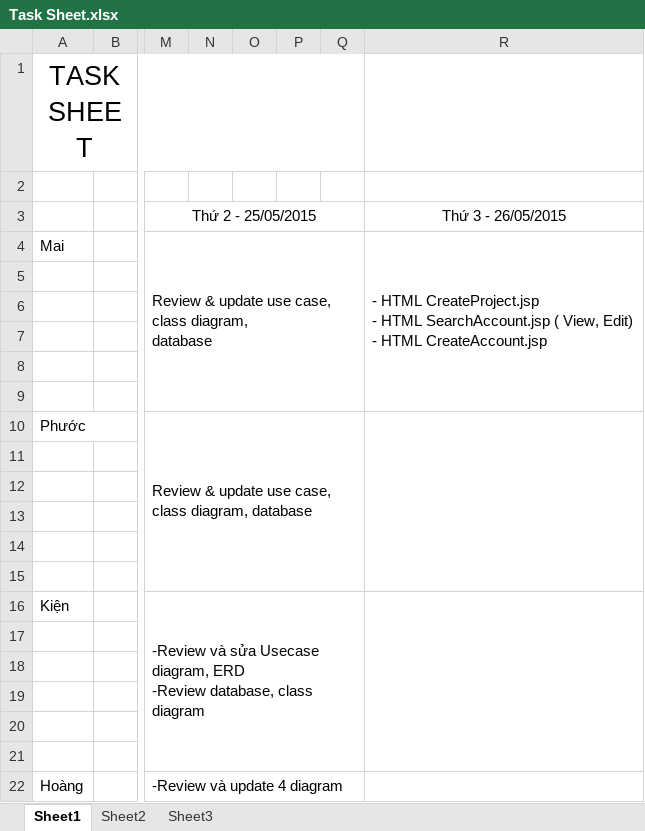
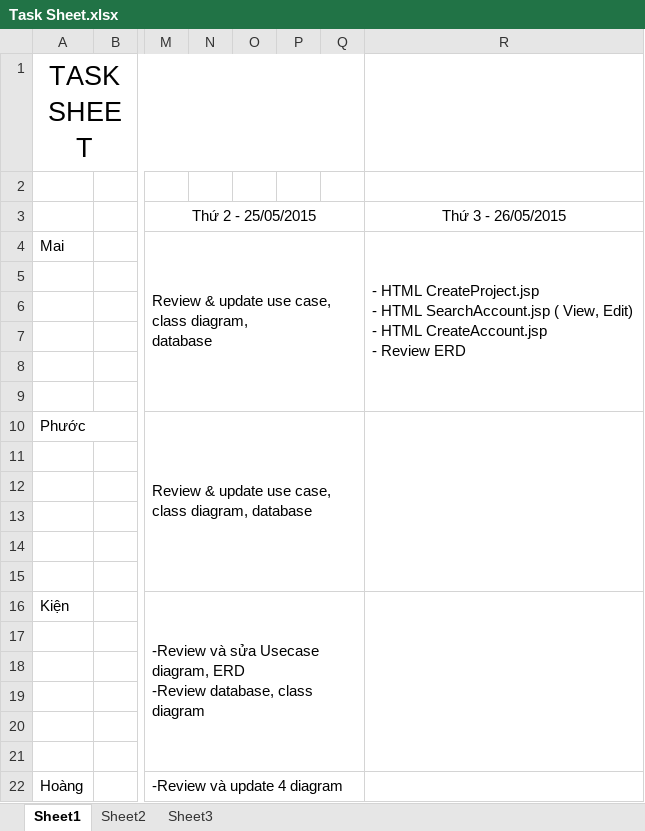
Before and after one commit to TheGodHere/DATN_OutSourcingHRM, an Excel workbook: Documents/Other/Task Sheet.xlsx, sheet Sheet1, drawn as a sheet; only a part is shown, gaps mark what is left out; values as stored, in another font and other column widths than the file's, no borders; ↵ is a line break in a cell; the diff names each change by its address in the sheet, - before the commit and + after, or states it on an @@ line.

```diff
--- a/Documents/Other/Task Sheet.xlsx (sheet Sheet1)
+++ b/Documents/Other/Task Sheet.xlsx (sheet Sheet1)
-R4: …HTML CreateAccount.jsp
+R4: …HTML CreateAccount.jsp ↵ - Review ERD
```
